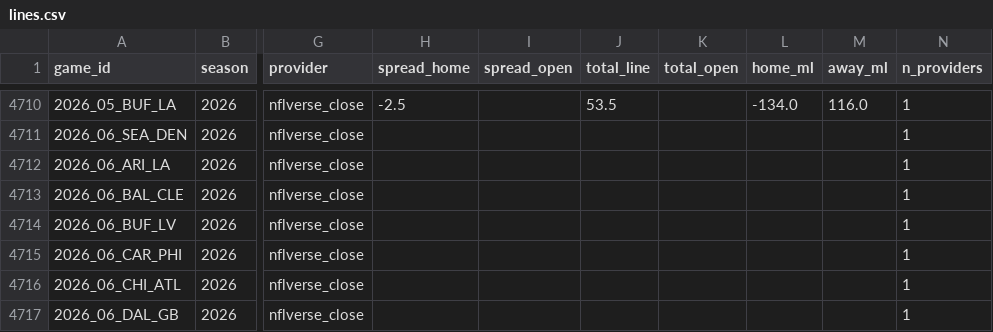
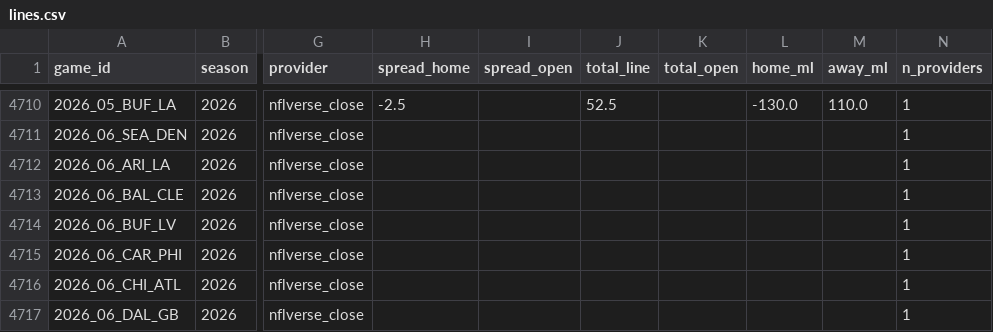
Before and after one commit to shawnmcgee/degenpredicts, a CSV file: data/nfl/lines.csv, drawn as a sheet; only a part is shown, gaps mark what is left out; the diff covers the shown part only; the diff names each change by its address in the sheet, - before the commit and + after, or states it on an @@ line.

```diff
--- a/data/nfl/lines.csv
+++ b/data/nfl/lines.csv
-J4710 (total_line): 53.5
+J4710 (total_line): 52.5
-L4710 (home_ml): -134.0
+L4710 (home_ml): -130.0
-M4710 (away_ml): 116.0
+M4710 (away_ml): 110.0
```
Also changed, not shown: 62 edited cells elsewhere in this file, 5 other files.
